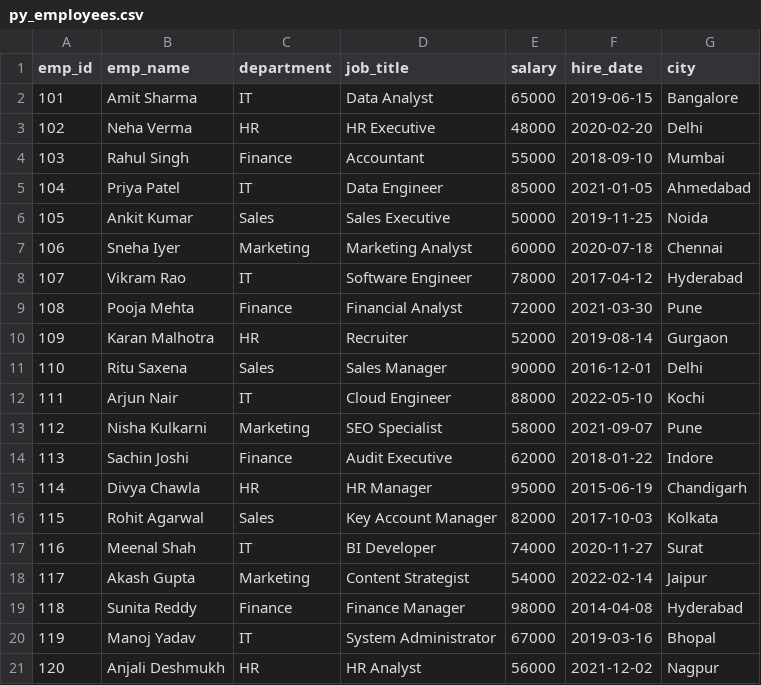
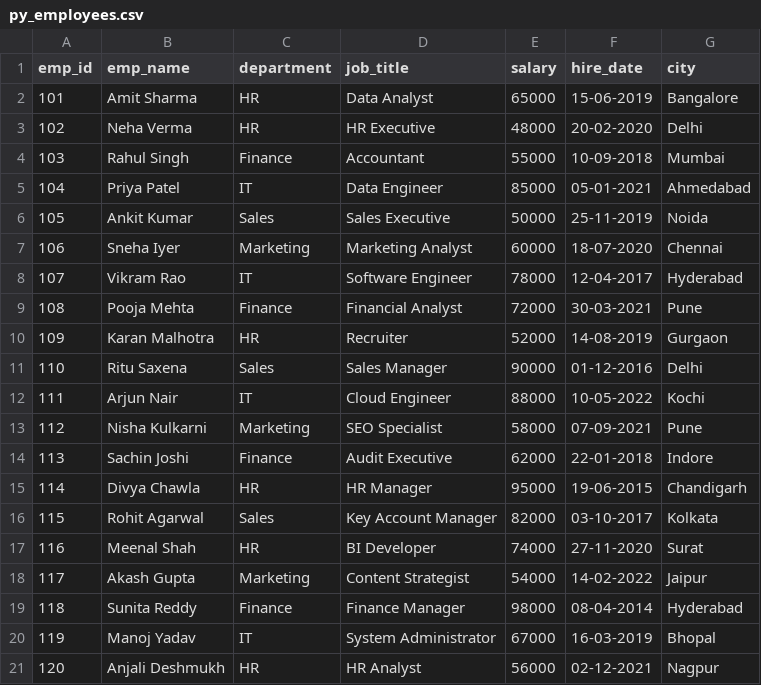
Before and after one commit to mdzaidjbd/firtgit_repo_demo, a CSV file: py_employees.csv, drawn as a sheet.

Commit message:
second commit

```diff
--- a/py_employees.csv
+++ b/py_employees.csv
@@ -1,21 +1,21 @@
 emp_id,emp_name,department,job_title,salary,hire_date,city
-101,Amit Sharma,IT,Data Analyst,65000,2019-06-15,Bangalore
-102,Neha Verma,HR,HR Executive,48000,2020-02-20,Delhi
-103,Rahul Singh,Finance,Accountant,55000,2018-09-10,Mumbai
-104,Priya Patel,IT,Data Engineer,85000,2021-01-05,Ahmedabad
-105,Ankit Kumar,Sales,Sales Executive,50000,2019-11-25,Noida
-106,Sneha Iyer,Marketing,Marketing Analyst,60000,2020-07-18,Chennai
-107,Vikram Rao,IT,Software Engineer,78000,2017-04-12,Hyderabad
-108,Pooja Mehta,Finance,Financial Analyst,72000,2021-03-30,Pune
-109,Karan Malhotra,HR,Recruiter,52000,2019-08-14,Gurgaon
-110,Ritu Saxena,Sales,Sales Manager,90000,2016-12-01,Delhi
-111,Arjun Nair,IT,Cloud Engineer,88000,2022-05-10,Kochi
-112,Nisha Kulkarni,Marketing,SEO Specialist,58000,2021-09-07,Pune
-113,Sachin Joshi,Finance,Audit Executive,62000,2018-01-22,Indore
-114,Divya Chawla,HR,HR Manager,95000,2015-06-19,Chandigarh
-115,Rohit Agarwal,Sales,Key Account Manager,82000,2017-10-03,Kolkata
-116,Meenal Shah,IT,BI Developer,74000,2020-11-27,Surat
-117,Akash Gupta,Marketing,Content Strategist,54000,2022-02-14,Jaipur
-118,Sunita Reddy,Finance,Finance Manager,98000,2014-04-08,Hyderabad
-119,Manoj Yadav,IT,System Administrator,67000,2019-03-16,Bhopal
-120,Anjali Deshmukh,HR,HR Analyst,56000,2021-12-02,Nagpur
+101,Amit Sharma,HR,Data Analyst,65000,15-06-2019,Bangalore
+102,Neha Verma,HR,HR Executive,48000,20-02-2020,Delhi
+103,Rahul Singh,Finance,Accountant,55000,10-09-2018,Mumbai
+104,Priya Patel,IT,Data Engineer,85000,05-01-2021,Ahmedabad
+105,Ankit Kumar,Sales,Sales Executive,50000,25-11-2019,Noida
+106,Sneha Iyer,Marketing,Marketing Analyst,60000,18-07-2020,Chennai
+107,Vikram Rao,IT,Software Engineer,78000,12-04-2017,Hyderabad
+108,Pooja Mehta,Finance,Financial Analyst,72000,30-03-2021,Pune
+109,Karan Malhotra,HR,Recruiter,52000,14-08-2019,Gurgaon
+110,Ritu Saxena,Sales,Sales Manager,90000,01-12-2016,Delhi
+111,Arjun Nair,IT,Cloud Engineer,88000,10-05-2022,Kochi
+112,Nisha Kulkarni,Marketing,SEO Specialist,58000,07-09-2021,Pune
+113,Sachin Joshi,Finance,Audit Executive,62000,22-01-2018,Indore
+114,Divya Chawla,HR,HR Manager,95000,19-06-2015,Chandigarh
+115,Rohit Agarwal,Sales,Key Account Manager,82000,03-10-2017,Kolkata
+116,Meenal Shah,HR,BI Developer,74000,27-11-2020,Surat
+117,Akash Gupta,Marketing,Content Strategist,54000,14-02-2022,Jaipur
+118,Sunita Reddy,Finance,Finance Manager,98000,08-04-2014,Hyderabad
+119,Manoj Yadav,IT,System Administrator,67000,16-03-2019,Bhopal
+120,Anjali Deshmukh,HR,HR Analyst,56000,02-12-2021,Nagpur
```
